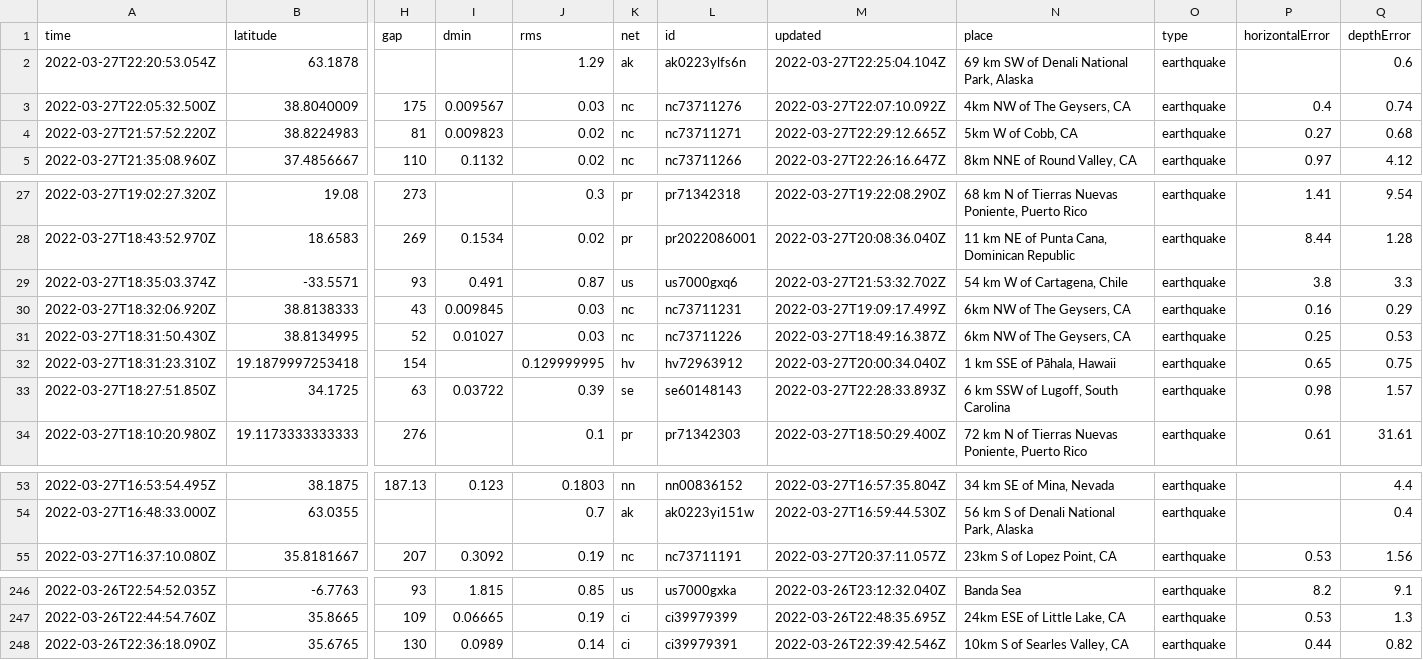
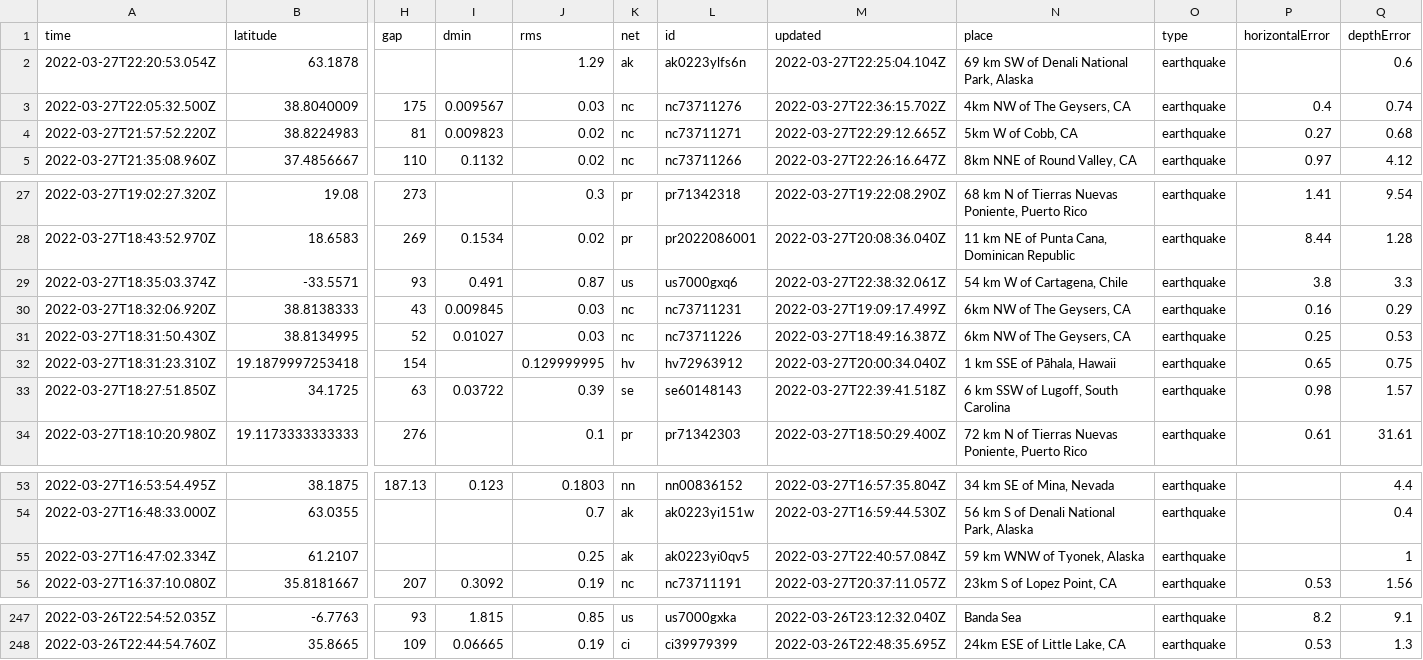
Before and after one commit to LauriNuoska/NICARharjoitus, a CSV file: usgs_current.csv, drawn as a sheet; only a part is shown, gaps mark what is left out; removed rows and columns are numbered as before the commit, all else as after; rows hold the shown columns only; the diff names each change by its address in the sheet, - before the commit and + after, or states it on an @@ line.

```diff
--- a/usgs_current.csv
+++ b/usgs_current.csv
-M3 (updated): 2022-03-27T22:07:10.092Z
+M3 (updated): 2022-03-27T22:36:15.702Z
-M29 (updated): 2022-03-27T21:53:32.702Z
+M29 (updated): 2022-03-27T22:38:32.061Z
-M33 (updated): 2022-03-27T22:28:33.893Z
+M33 (updated): 2022-03-27T22:39:41.518Z
+row 55: 2022-03-27T16:47:02.334Z | 61.2107 |  |  | 0.25 | ak | ak0223yi0qv5 | 2022-03-27T22:40:57.084Z | 59 km WNW of Tyonek, Alaska | earthquake |  | 1
-row 248: 2022-03-26T22:36:18.090Z | 35.6765 | 130 | 0.0989 | 0.14 | ci | ci39979391 | 2022-03-26T22:39:42.546Z | 10km S of Searles Valley, CA | earthquake | 0.44 | 0.82
```
Also changed, not shown: 1 other file.
